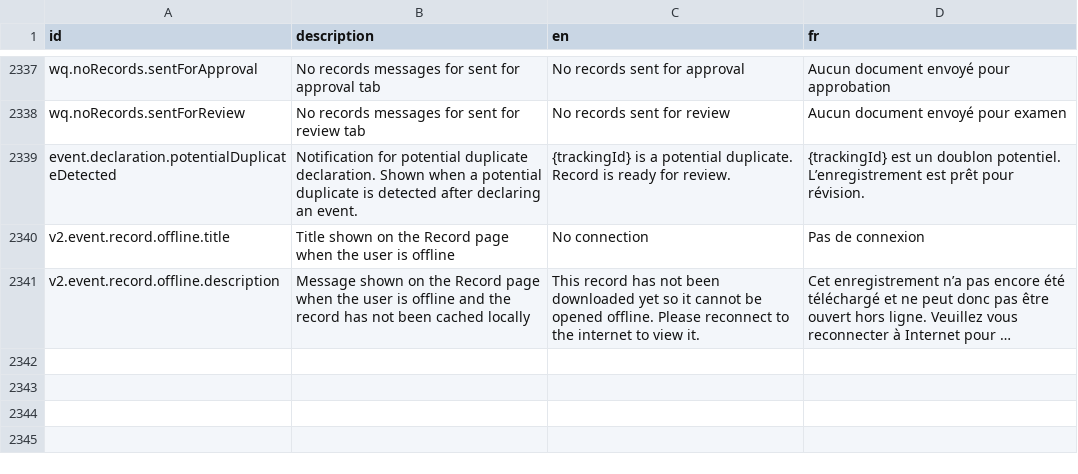
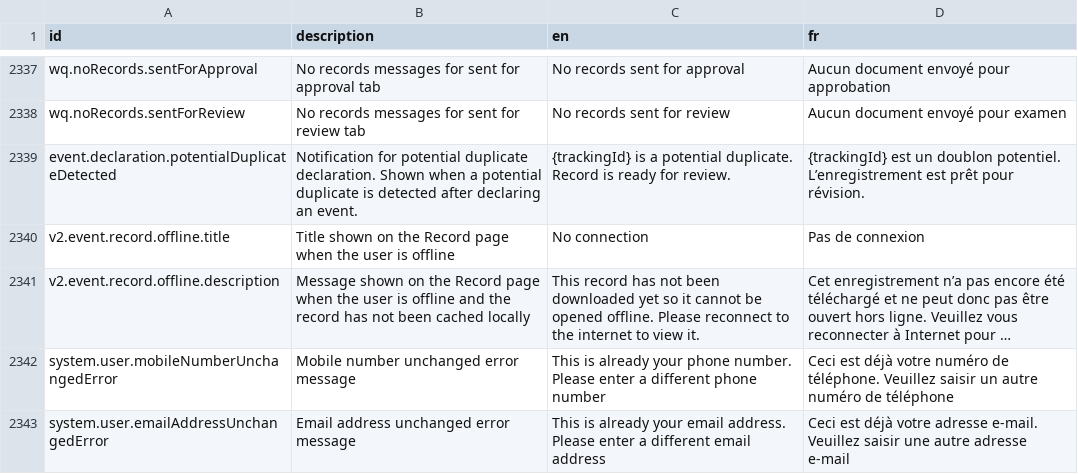
Before and after one commit to opencrvs/opencrvs-farajaland, a CSV file: src/translations/client.csv, drawn as a sheet; only a part is shown, gaps mark what is left out; long unchanged cells end in …; the diff names each change by its address in the sheet, - before the commit and + after, or states it on an @@ line.

Commit message:
chore: update translation

```diff
--- a/src/translations/client.csv
+++ b/src/translations/client.csv
+row 2342: system.user.mobileNumberUnchangedError | Mobile number unchanged error message | This is already your phone number. Please enter a different phone number | Ceci est déjà votre numéro de téléphone. Veuillez saisir un autre numéro de téléphone
+row 2343: system.user.emailAddressUnchangedError | Email address unchanged error message | This is already your email address. Please enter a different email address | Ceci est déjà votre adresse e-mail. Veuillez saisir une autre adresse e-mail
```
